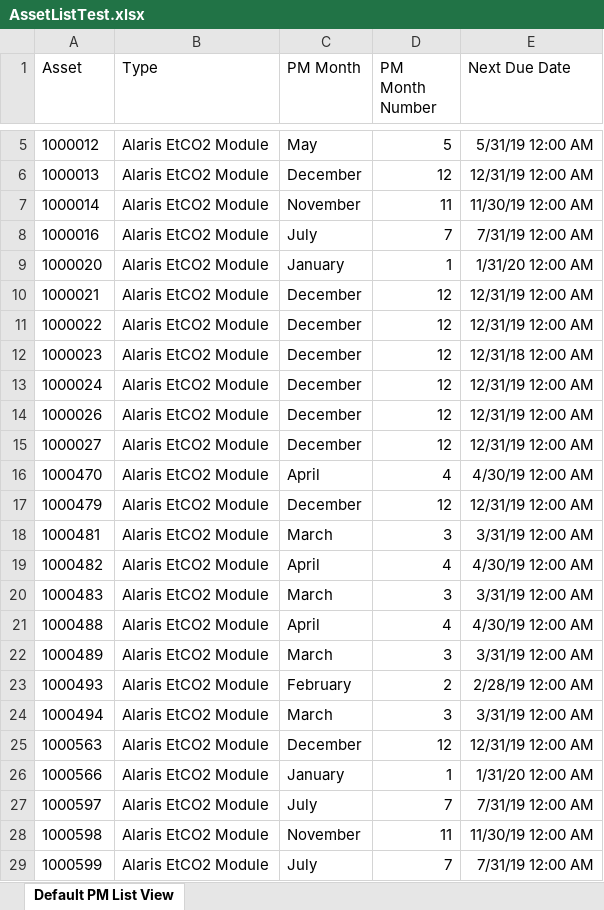
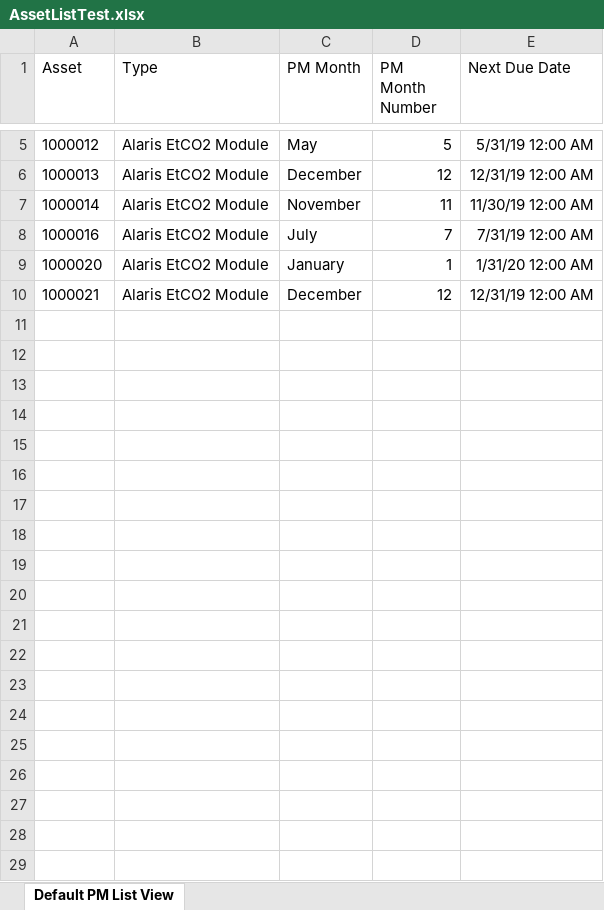
Before and after one commit to Ryan-Mooney/MobileViewAssistant, an Excel workbook: AssetListTest.xlsx, sheet Default PM List View, drawn as a sheet; only a part is shown, gaps mark what is left out; values as stored, in another font and other column widths than the file's, no borders; the diff covers the shown part only; the diff names each change by its address in the sheet, - before the commit and + after, or states it on an @@ line.

```diff
--- a/AssetListTest.xlsx (sheet Default PM List View)
+++ b/AssetListTest.xlsx (sheet Default PM List View)
-row 11: 1000022 | Alaris EtCO2 Module | December | 12 | 12/31/19 12:00 AM
-row 12: 1000023 | Alaris EtCO2 Module | December | 12 | 12/31/18 12:00 AM
-row 13: 1000024 | Alaris EtCO2 Module | December | 12 | 12/31/19 12:00 AM
-row 14: 1000026 | Alaris EtCO2 Module | December | 12 | 12/31/19 12:00 AM
-row 15: 1000027 | Alaris EtCO2 Module | December | 12 | 12/31/19 12:00 AM
-row 16: 1000470 | Alaris EtCO2 Module | April | 4 | 4/30/19 12:00 AM
-row 17: 1000479 | Alaris EtCO2 Module | December | 12 | 12/31/19 12:00 AM
-row 18: 1000481 | Alaris EtCO2 Module | March | 3 | 3/31/19 12:00 AM
-row 19: 1000482 | Alaris EtCO2 Module | April | 4 | 4/30/19 12:00 AM
-row 20: 1000483 | Alaris EtCO2 Module | March | 3 | 3/31/19 12:00 AM
-row 21: 1000488 | Alaris EtCO2 Module | April | 4 | 4/30/19 12:00 AM
-row 22: 1000489 | Alaris EtCO2 Module | March | 3 | 3/31/19 12:00 AM
-row 23: 1000493 | Alaris EtCO2 Module | February | 2 | 2/28/19 12:00 AM
-row 24: 1000494 | Alaris EtCO2 Module | March | 3 | 3/31/19 12:00 AM
-row 25: 1000563 | Alaris EtCO2 Module | December | 12 | 12/31/19 12:00 AM
-row 26: 1000566 | Alaris EtCO2 Module | January | 1 | 1/31/20 12:00 AM
-row 27: 1000597 | Alaris EtCO2 Module | July | 7 | 7/31/19 12:00 AM
-row 28: 1000598 | Alaris EtCO2 Module | November | 11 | 11/30/19 12:00 AM
-row 29: 1000599 | Alaris EtCO2 Module | July | 7 | 7/31/19 12:00 AM
```
Also changed, not shown: 55 removed rows and 1 edited cell elsewhere in this sheet, 39 other files.
